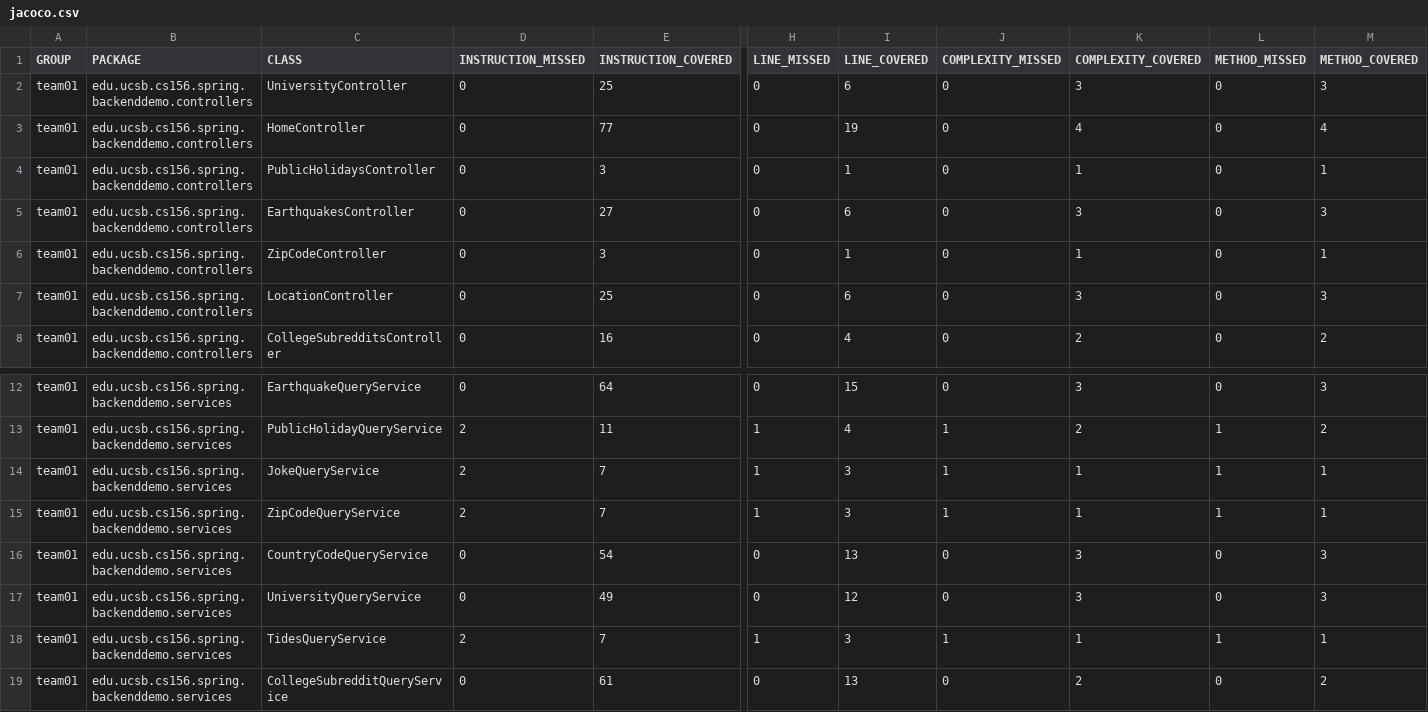
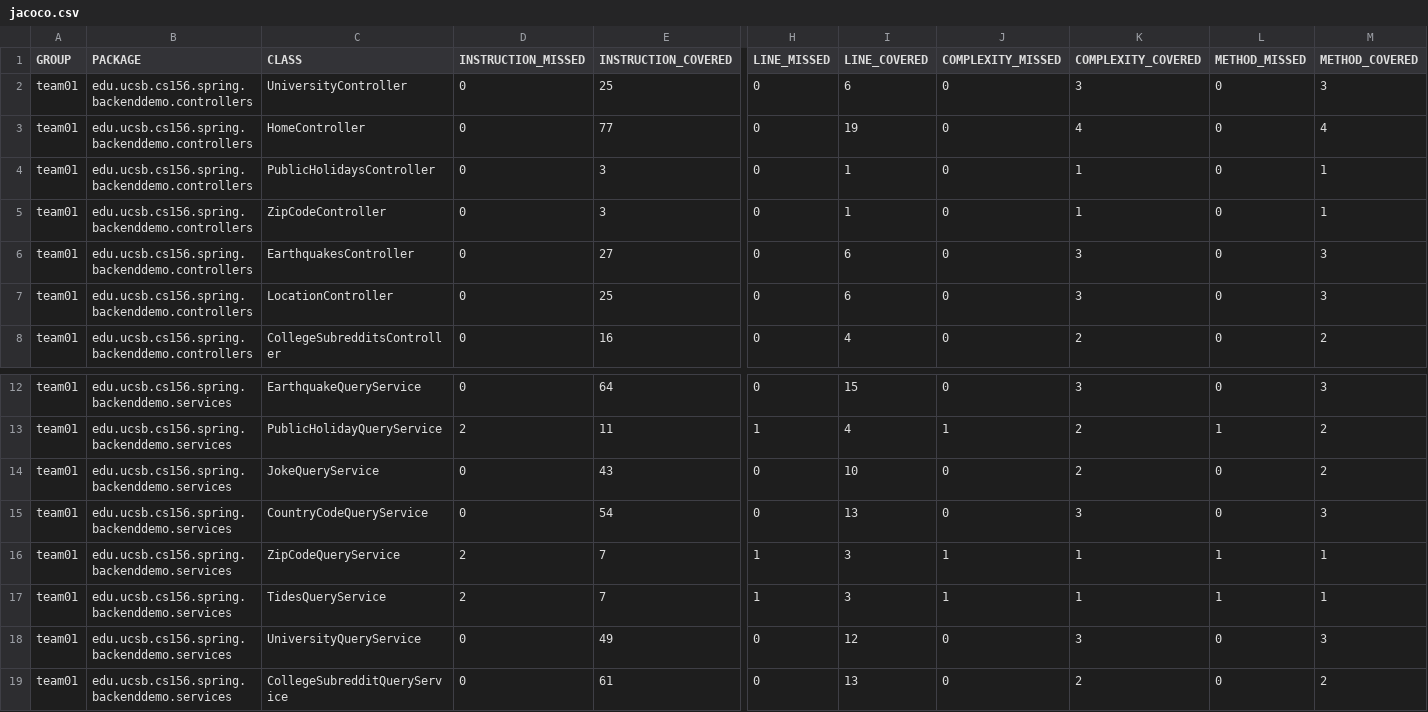
Before and after one commit to ucsb-cs156-w24/team01-w24-6pm-3, a CSV file: jacoco/jacoco.csv, drawn as a sheet; only a part is shown, gaps mark what is left out; the diff names each change by its address in the sheet, - before the commit and + after, or states it on an @@ line.

Commit message:
Deploying to gh-pages from @ ucsb-cs156-w24/team01-w24-6pm-3@305d8293142e2ba5daa8bdb838902108918d7133 🚀

```diff
--- a/jacoco/jacoco.csv
+++ b/jacoco/jacoco.csv
@@ row 6 moved to row 5: team01 @@
-D14 (INSTRUCTION_MISSED): 2
+D14 (INSTRUCTION_MISSED): 0
-E14 (INSTRUCTION_COVERED): 7
+E14 (INSTRUCTION_COVERED): 43
-H14 (LINE_MISSED): 1
+H14 (LINE_MISSED): 0
-I14 (LINE_COVERED): 3
+I14 (LINE_COVERED): 10
-J14 (COMPLEXITY_MISSED): 1
+J14 (COMPLEXITY_MISSED): 0
-K14 (COMPLEXITY_COVERED): 1
+K14 (COMPLEXITY_COVERED): 2
-L14 (METHOD_MISSED): 1
+L14 (METHOD_MISSED): 0
-M14 (METHOD_COVERED): 1
+M14 (METHOD_COVERED): 2
@@ row 16 moved to row 15: team01 @@
@@ row 18 moved to row 17: team01 @@
```
Also changed, not shown: 7 other files.
